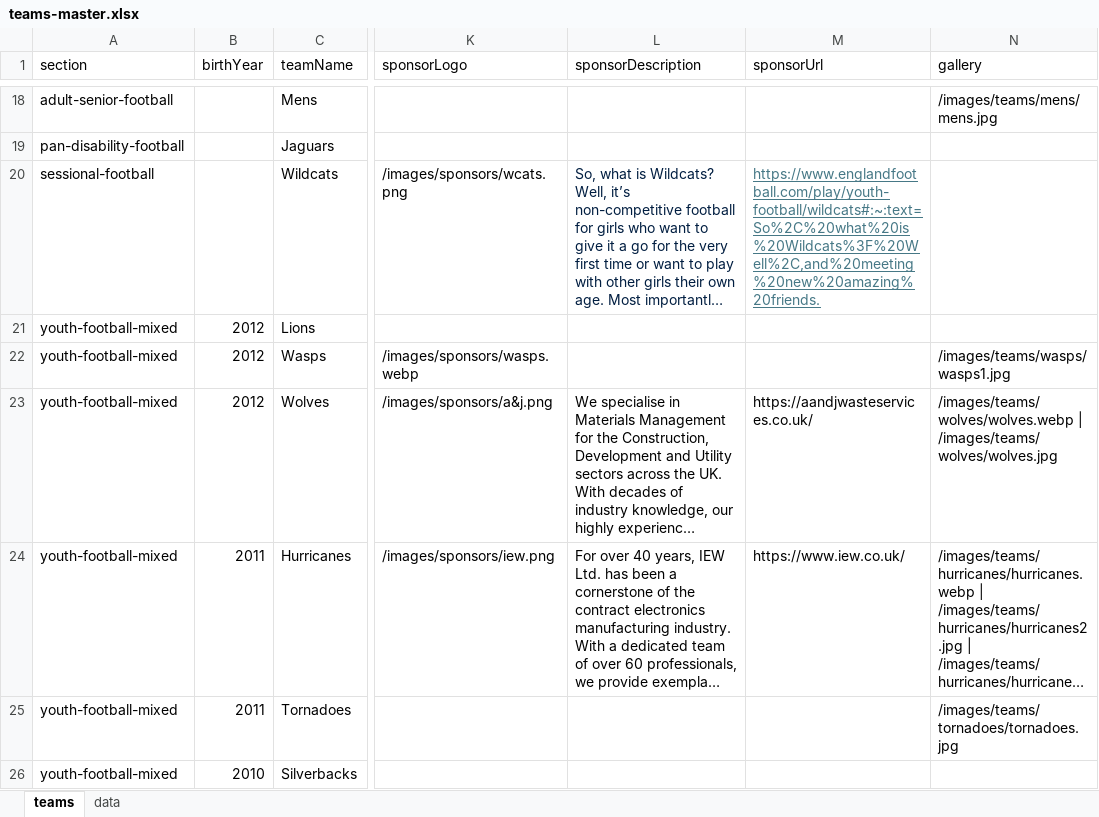
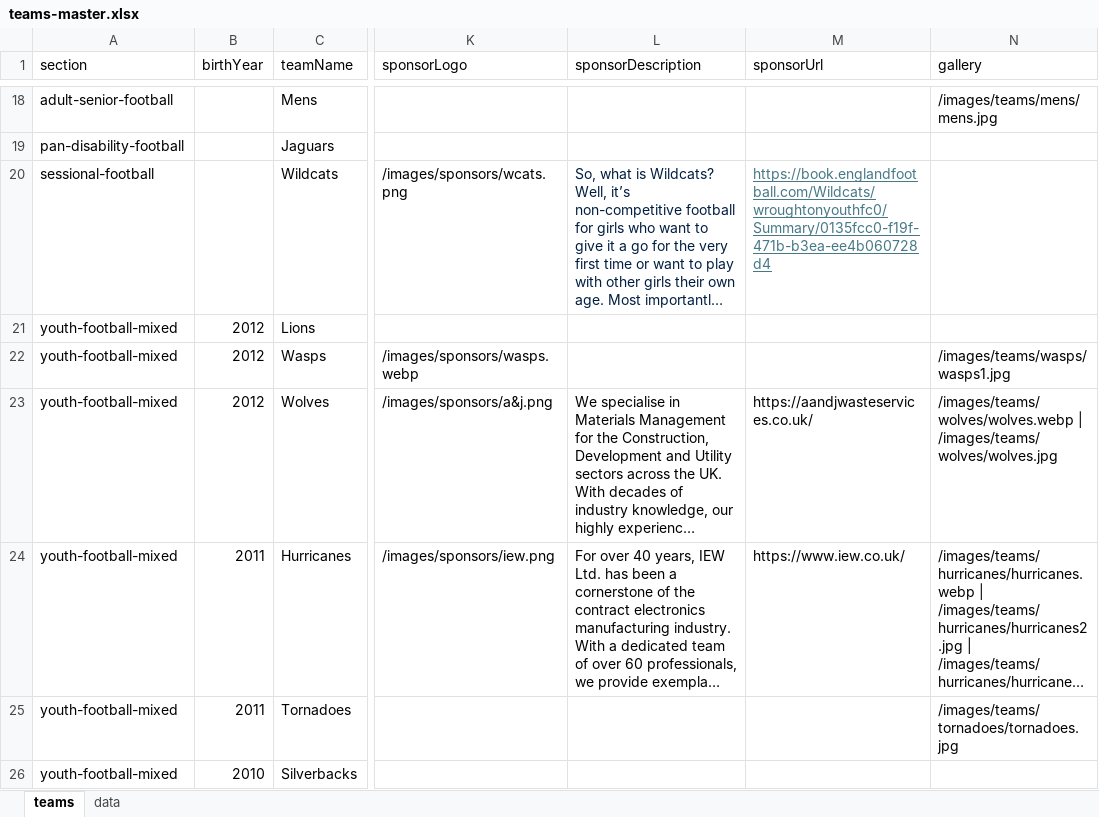
Before and after one commit to WWFC-Apps/wwfc-website, an Excel workbook: src/data/teams-master.xlsx, sheet teams, drawn as a sheet; only a part is shown, gaps mark what is left out; long unchanged cells end in …; values as stored, in another font and other column widths than the file's, no borders; the diff names each change by its address in the sheet, - before the commit and + after, or states it on an @@ line.

```diff
--- a/src/data/teams-master.xlsx (sheet teams)
+++ b/src/data/teams-master.xlsx (sheet teams)
-M20 (sponsorUrl): https://www.englandfootball.com/play/youth-football/wildcats#:~:text=So%2C%20what%20is%20Wildcats%3F%20Well%2C,and%20meeting%20new%20amazing%20friends.
+M20 (sponsorUrl): https://book.englandfootball.com/Wildcats/wroughtonyouthfc0/Summary/0135fcc0-f19f-471b-b3ea-ee4b060728d4
```
Also changed, not shown: 2 other files.
